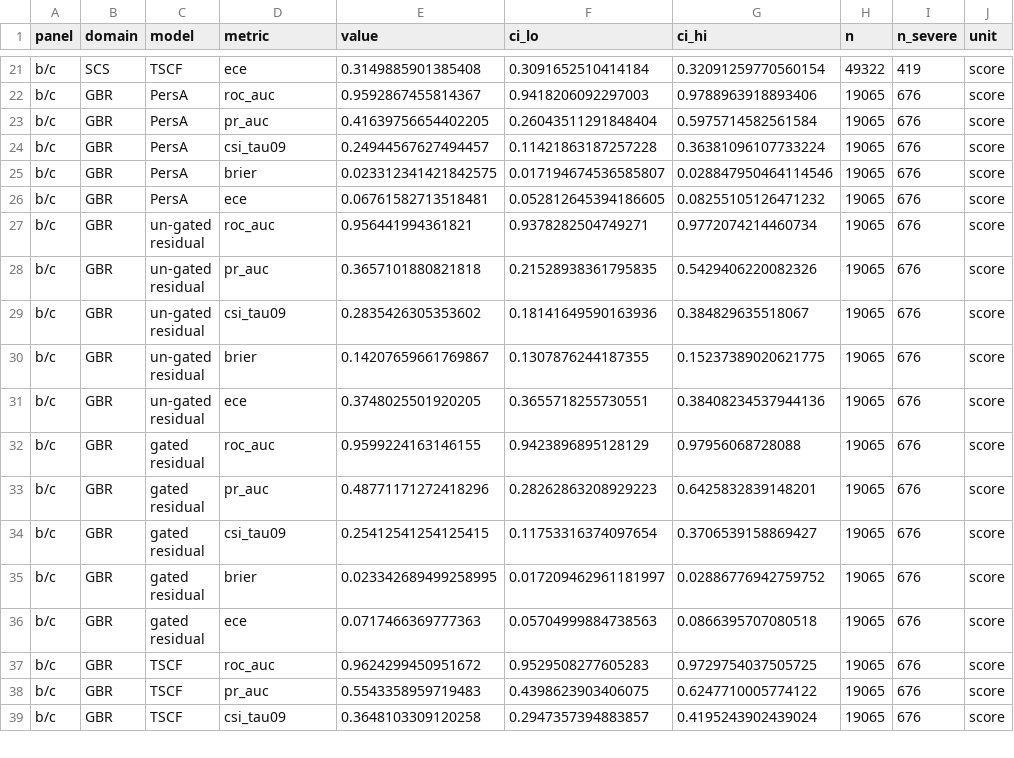
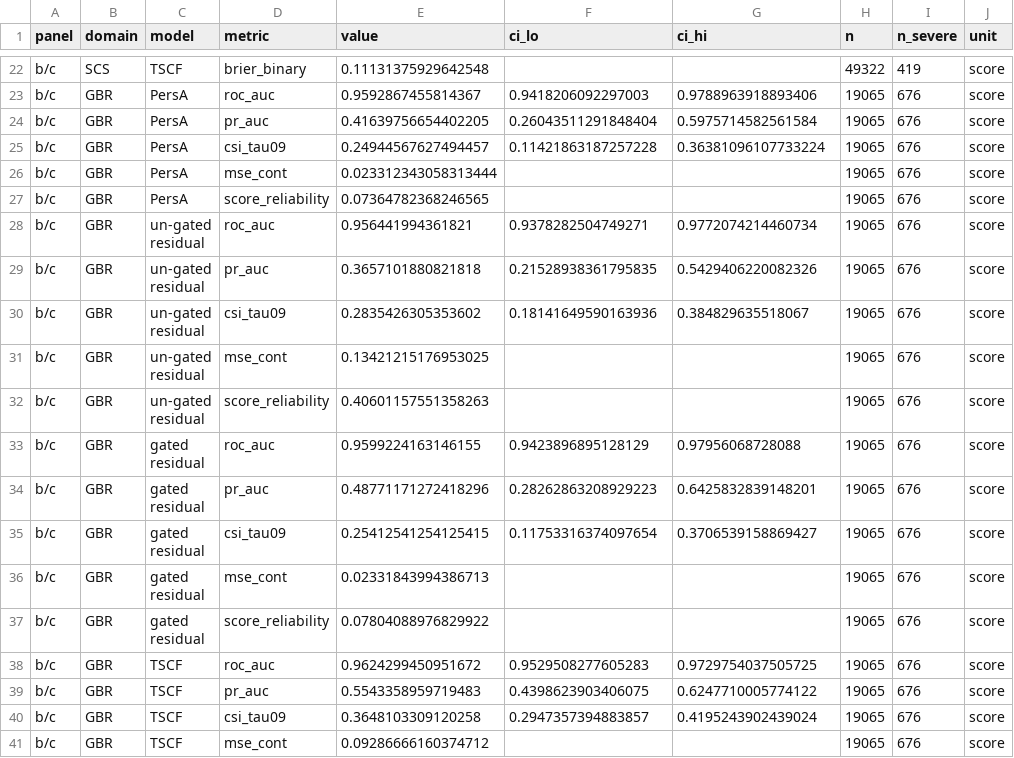
Before and after one commit to zengbintrueice/tact-coral, a CSV file: results/figures/source_data/fig5_source_data.csv, drawn as a sheet; only a part is shown, gaps mark what is left out; addresses are those after the commit; the diff covers the shown part only; the diff names each change by its address in the sheet, - before the commit and + after, or states it on an @@ line.

Commit message:
Separate continuous-risk error from severe-event probability calibration
Two tasks are now defined and reported separately:
- Task A (continuous thermal-risk estimation): PersA, ungated residual,
  TSAR and XGBoost. The old 'brier' field is renamed mse_cont; the
  'ece' field becomes score_reliability (descriptive score-frequency
  agreement, NOT probability calibration).
- Task B (severe-event probability): TSCF only. Adds binary Brier,
  binary log loss and probability ECE with validated [0,1] outputs.

Adds metric_semantics.py (canonical definitions + 12 unit tests),
recompute_calibration_metrics.py -> metrics_v2.{json,csv}, regenerates
Figs 3/4/5/6 and their source data, and rewrites the Methods, Results,
figure captions, SI S2/S7/S8/S12/S13/R2 and SI Tables 3(a,b).
Legacy fields are marked deprecated; no model, split, seed or threshold
was changed.

```diff
--- a/results/figures/source_data/fig5_source_data.csv
+++ b/results/figures/source_data/fig5_source_data.csv
-D22 (metric): ece
+D22 (metric): brier_binary
-E22 (value): 0.3149885901385408
+E22 (value): 0.11131375929642548
-F22 (ci_lo): 0.3091652510414184
+F22 (ci_lo): (empty)
-G22 (ci_hi): 0.32091259770560154
+G22 (ci_hi): (empty)
-D26 (metric): brier
+D26 (metric): mse_cont
-E26 (value): 0.023312341421842575
+E26 (value): 0.023312343058313444
-F26 (ci_lo): 0.017194674536585807
+F26 (ci_lo): (empty)
-G26 (ci_hi): 0.028847950464114546
+G26 (ci_hi): (empty)
-D27 (metric): ece
+D27 (metric): score_reliability
-E27 (value): 0.06761582713518481
+E27 (value): 0.07364782368246565
-F27 (ci_lo): 0.052812645394186605
+F27 (ci_lo): (empty)
-G27 (ci_hi): 0.08255105126471232
+G27 (ci_hi): (empty)
-D31 (metric): brier
+D31 (metric): mse_cont
-E31 (value): 0.14207659661769867
+E31 (value): 0.13421215176953025
-F31 (ci_lo): 0.1307876244187355
+F31 (ci_lo): (empty)
-G31 (ci_hi): 0.15237389020621775
+G31 (ci_hi): (empty)
-D32 (metric): ece
+D32 (metric): score_reliability
-E32 (value): 0.3748025501920205
+E32 (value): 0.40601157551358263
-F32 (ci_lo): 0.3655718255730551
+F32 (ci_lo): (empty)
-G32 (ci_hi): 0.38408234537944136
+G32 (ci_hi): (empty)
-D36 (metric): brier
+D36 (metric): mse_cont
-E36 (value): 0.023342689499258995
+E36 (value): 0.02331843994386713
-F36 (ci_lo): 0.017209462961181997
+F36 (ci_lo): (empty)
-G36 (ci_hi): 0.02886776942759752
+G36 (ci_hi): (empty)
-D37 (metric): ece
+D37 (metric): score_reliability
-E37 (value): 0.0717466369777363
+E37 (value): 0.07804088976829922
-F37 (ci_lo): 0.05704999884738563
+F37 (ci_lo): (empty)
-G37 (ci_hi): 0.0866395707080518
+G37 (ci_hi): (empty)
+row 41: b/c | GBR | TSCF | mse_cont | 0.09286666160374712 |  |  | 19065 | 676 | score
```
Also changed, not shown: 2 added rows and 68 edited cells elsewhere in this file, results/figures/figure_manifest.csv, results/figures/source_data/SX_source_data.csv, 44 other files.
